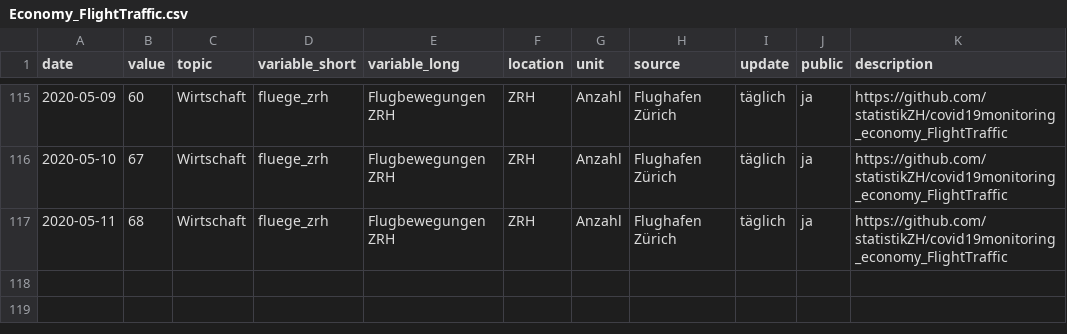
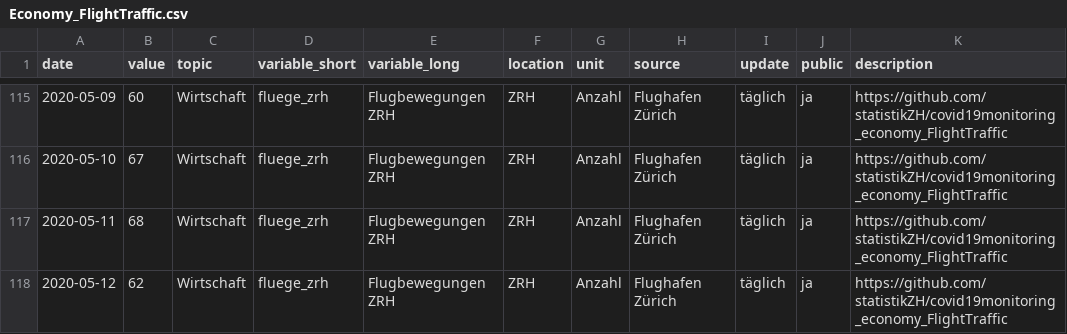
Before and after one commit to statistikZH/covid19monitoring_economy_FlightTraffic, a CSV file: Economy_FlightTraffic.csv, drawn as a sheet; only a part is shown, gaps mark what is left out; the diff names each change by its address in the sheet, - before the commit and + after, or states it on an @@ line.

Commit message:
data refresh

```diff
--- a/Economy_FlightTraffic.csv
+++ b/Economy_FlightTraffic.csv
+row 118: 2020-05-12 | 62 | Wirtschaft | fluege_zrh | Flugbewegungen ZRH | ZRH | Anzahl | Flughafen Zürich | täglich | ja | https://github.com/statistikZH/covid19monitoring_economy_FlightTraffic
```
Also changed, not shown: old/arrivals.csv, old/departures.csv, 1 other file.
